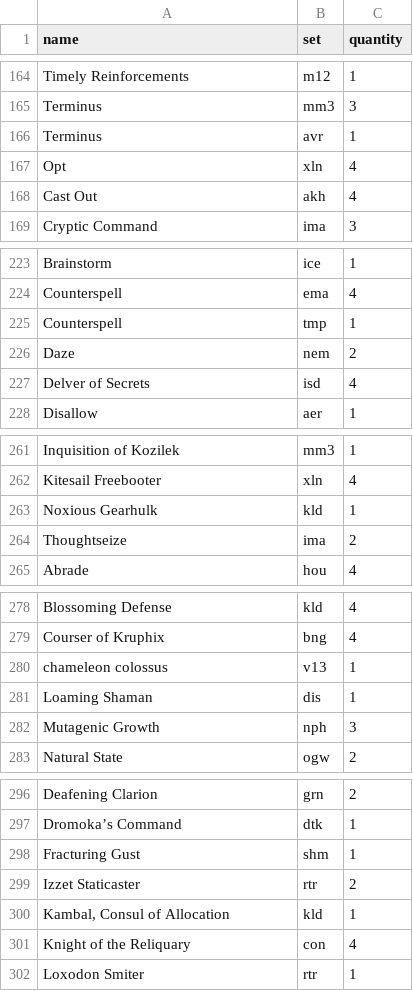
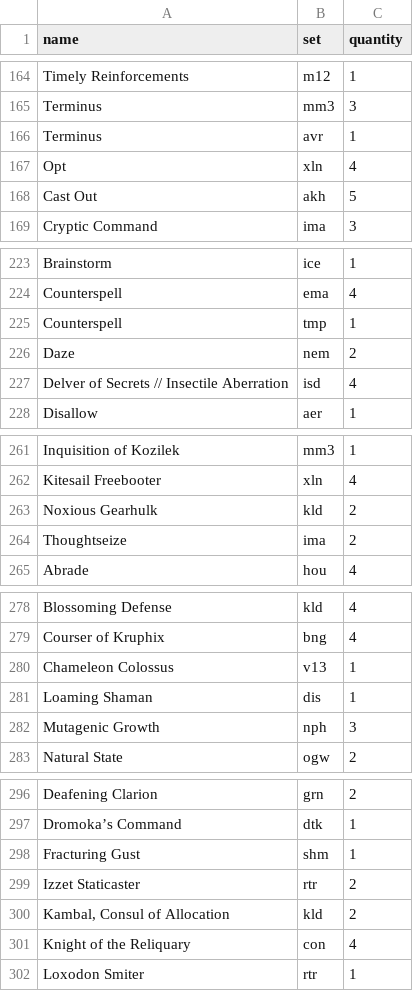
Before and after one commit to SallyGaluska/card_price_scraper, a CSV file: allcards.csv, drawn as a sheet; only a part is shown, gaps mark what is left out; the diff covers the shown part only.

```diff
--- a/allcards.csv
+++ b/allcards.csv
@@ -167,3 +167,3 @@ Terminus,avr,1
 Opt,xln,4
-Cast Out,akh,4
+Cast Out,akh,5
 Cryptic Command,ima,3
@@ -226,3 +226,3 @@ Counterspell,tmp,1
 Daze,nem,2
-Delver of Secrets,isd,4
+"Delver of Secrets // Insectile Aberration",isd,4
 Disallow,aer,1
@@ -262,3 +262,3 @@ Inquisition of Kozilek,mm3,1
 Kitesail Freebooter,xln,4
-Noxious Gearhulk,kld,1
+Noxious Gearhulk,kld,2
 Thoughtseize,ima,2
@@ -279,3 +279,3 @@ Blossoming Defense,kld,4
 Courser of Kruphix,bng,4
-chameleon colossus,v13,1
+Chameleon Colossus,v13,1
 Loaming Shaman,dis,1
@@ -299,3 +299,3 @@ Fracturing Gust,shm,1
 Izzet Staticaster,rtr,2
-"Kambal, Consul of Allocation",kld,1
+"Kambal, Consul of Allocation",kld,2
 Knight of the Reliquary,con,4
```
Also changed, not shown: 5 removed rows and 10 edited cells elsewhere in this file.
